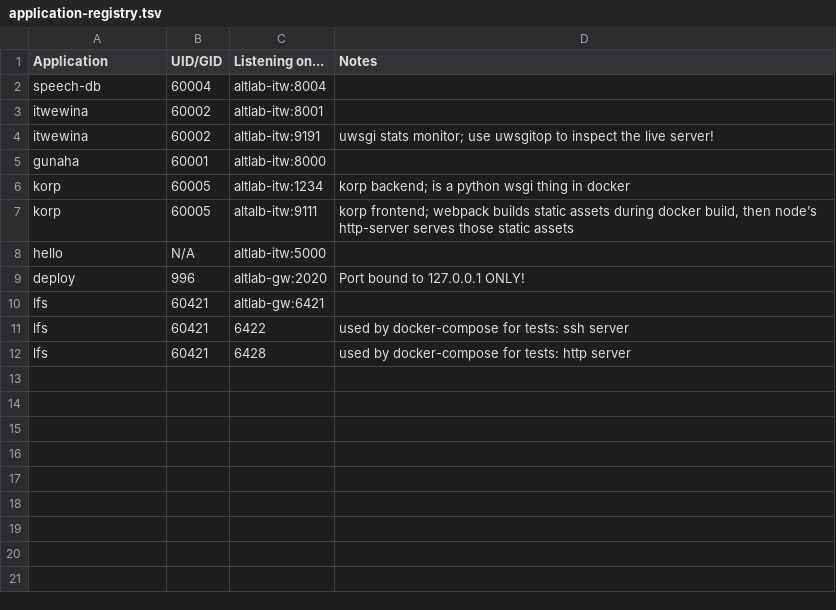
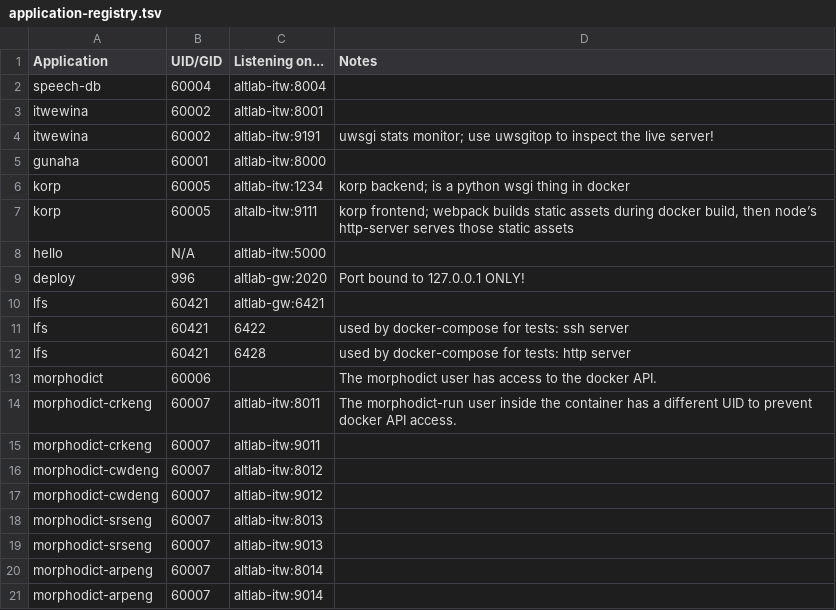
Before and after one commit to UAlbertaALTLab/deploy.altlab.dev, a TSV file: docs/application-registry.tsv, drawn as a sheet; the diff names each change by its address in the sheet, - before the commit and + after, or states it on an @@ line.

```diff
--- a/docs/application-registry.tsv
+++ b/docs/application-registry.tsv
+row 13: morphodict | 60006 |  | The morphodict user has access to the docker API.
+row 14: morphodict-crkeng | 60007 | altlab-itw:8011 | The morphodict-run user inside the container has a different UID to prevent docker API access.
+row 15: morphodict-crkeng | 60007 | altlab-itw:9011
+row 16: morphodict-cwdeng | 60007 | altlab-itw:8012
+row 17: morphodict-cwdeng | 60007 | altlab-itw:9012
+row 18: morphodict-srseng | 60007 | altlab-itw:8013
+row 19: morphodict-srseng | 60007 | altlab-itw:9013
+row 20: morphodict-arpeng | 60007 | altlab-itw:8014
+row 21: morphodict-arpeng | 60007 | altlab-itw:9014
```
Also changed, not shown: 1 other file.
